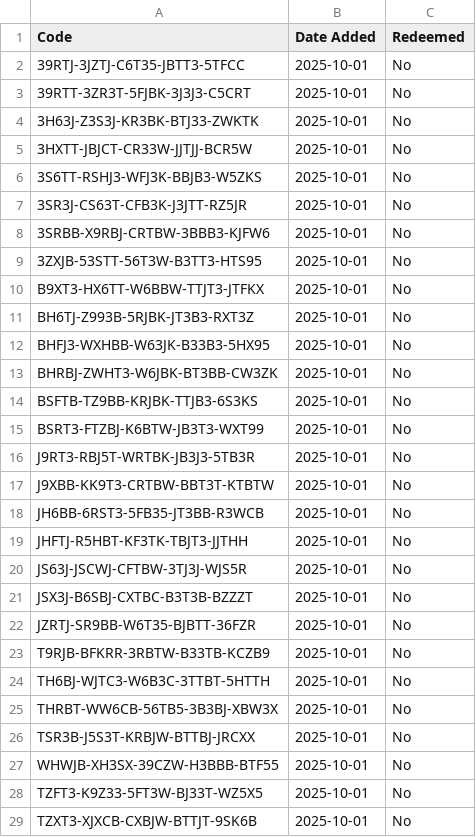
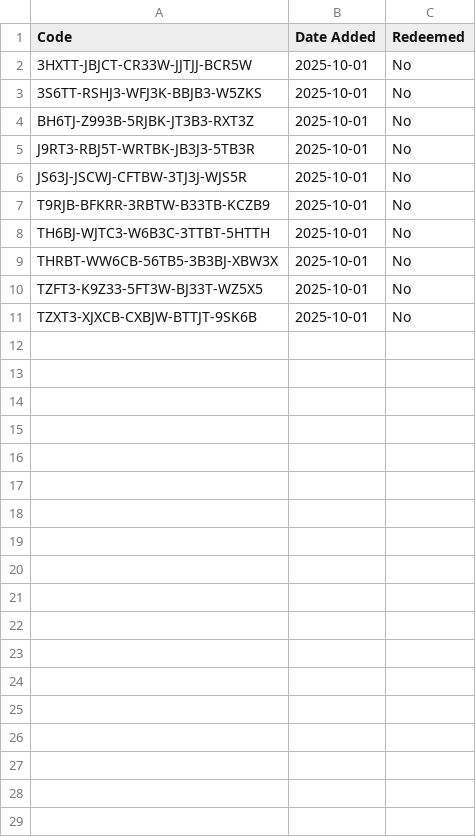
Before and after one commit to fultonj3/ShiftCodeScraper, a CSV file: shift_codes.csv, drawn as a sheet; the diff names each change by its address in the sheet, - before the commit and + after, or states it on an @@ line.

```diff
--- a/shift_codes.csv
+++ b/shift_codes.csv
-row 2: 39RTJ-3JZTJ-C6T35-JBTT3-5TFCC | 2025-10-01 | No
-row 3: 39RTT-3ZR3T-5FJBK-3J3J3-C5CRT | 2025-10-01 | No
-row 4: 3H63J-Z3S3J-KR3BK-BTJ33-ZWKTK | 2025-10-01 | No
-row 7: 3SR3J-CS63T-CFB3K-J3JTT-RZ5JR | 2025-10-01 | No
-row 8: 3SRBB-X9RBJ-CRTBW-3BBB3-KJFW6 | 2025-10-01 | No
-row 9: 3ZXJB-53STT-56T3W-B3TT3-HTS95 | 2025-10-01 | No
-row 10: B9XT3-HX6TT-W6BBW-TTJT3-JTFKX | 2025-10-01 | No
-row 12: BHFJ3-WXHBB-W63JK-B33B3-5HX95 | 2025-10-01 | No
-row 13: BHRBJ-ZWHT3-W6JBK-BT3BB-CW3ZK | 2025-10-01 | No
-row 14: BSFTB-TZ9BB-KRJBK-TTJB3-6S3KS | 2025-10-01 | No
-row 15: BSRT3-FTZBJ-K6BTW-JB3T3-WXT99 | 2025-10-01 | No
-row 17: J9XBB-KK9T3-CRTBW-BBT3T-KTBTW | 2025-10-01 | No
-row 18: JH6BB-6RST3-5FB35-JT3BB-R3WCB | 2025-10-01 | No
-row 19: JHFTJ-R5HBT-KF3TK-TBJT3-JJTHH | 2025-10-01 | No
-row 21: JSX3J-B6SBJ-CXTBC-B3T3B-BZZZT | 2025-10-01 | No
-row 22: JZRTJ-SR9BB-W6T35-BJBTT-36FZR | 2025-10-01 | No
-row 26: TSR3B-J5S3T-KRBJW-BTTBJ-JRCXX | 2025-10-01 | No
-row 27: WHWJB-XH3SX-39CZW-H3BBB-BTF55 | 2025-10-01 | No
```
Also changed, not shown: 1 other file.
